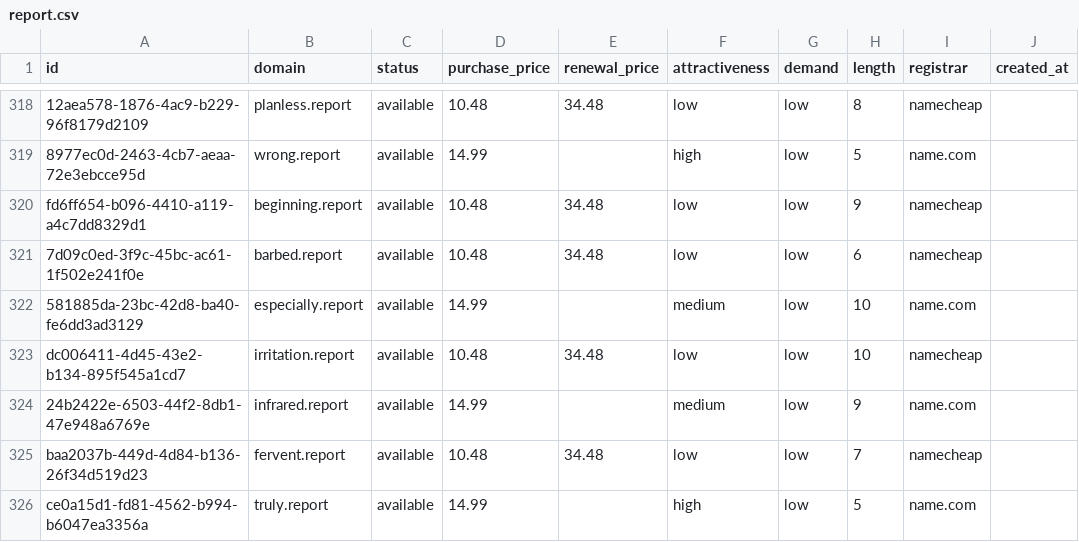
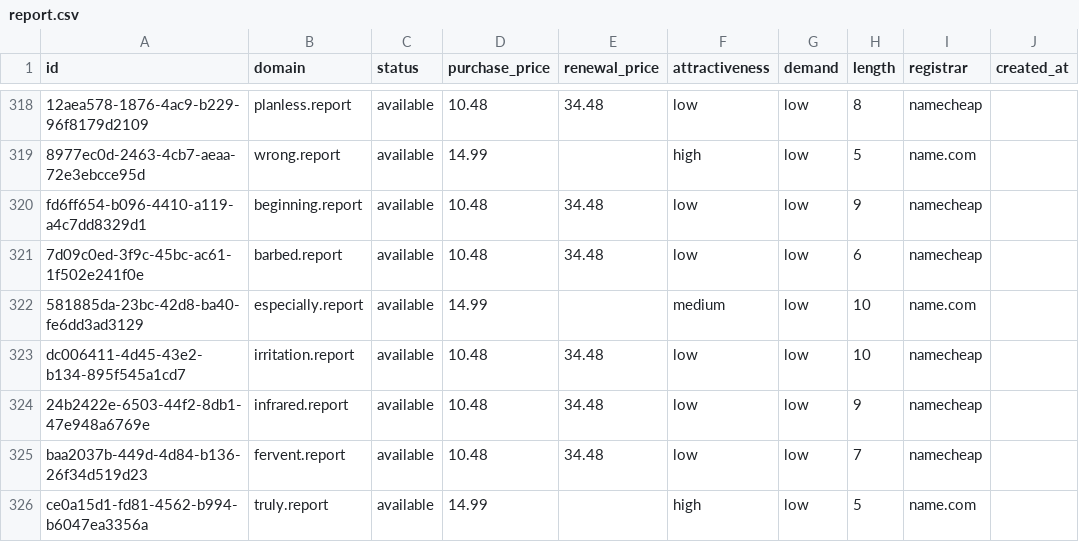
Before and after one commit to UniqueDomains/report-oneword-domains, a CSV file: report.csv, drawn as a sheet; only a part is shown, gaps mark what is left out; the diff names each change by its address in the sheet, - before the commit and + after, or states it on an @@ line.

Commit message:
Domains update

```diff
--- a/report.csv
+++ b/report.csv
-D324 (purchase_price): 14.99
+D324 (purchase_price): 10.48
-E324 (renewal_price): (empty)
+E324 (renewal_price): 34.48
-F324 (attractiveness): medium
+F324 (attractiveness): low
-I324 (registrar): name.com
+I324 (registrar): namecheap
```
Also changed, not shown: 4 other files.
